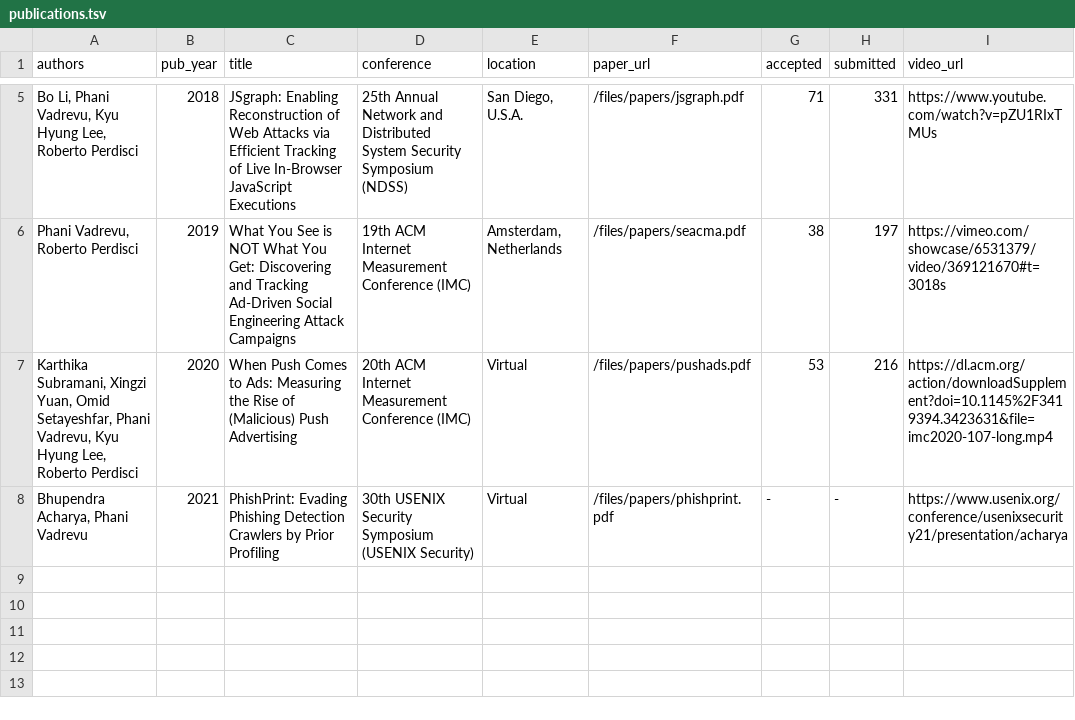
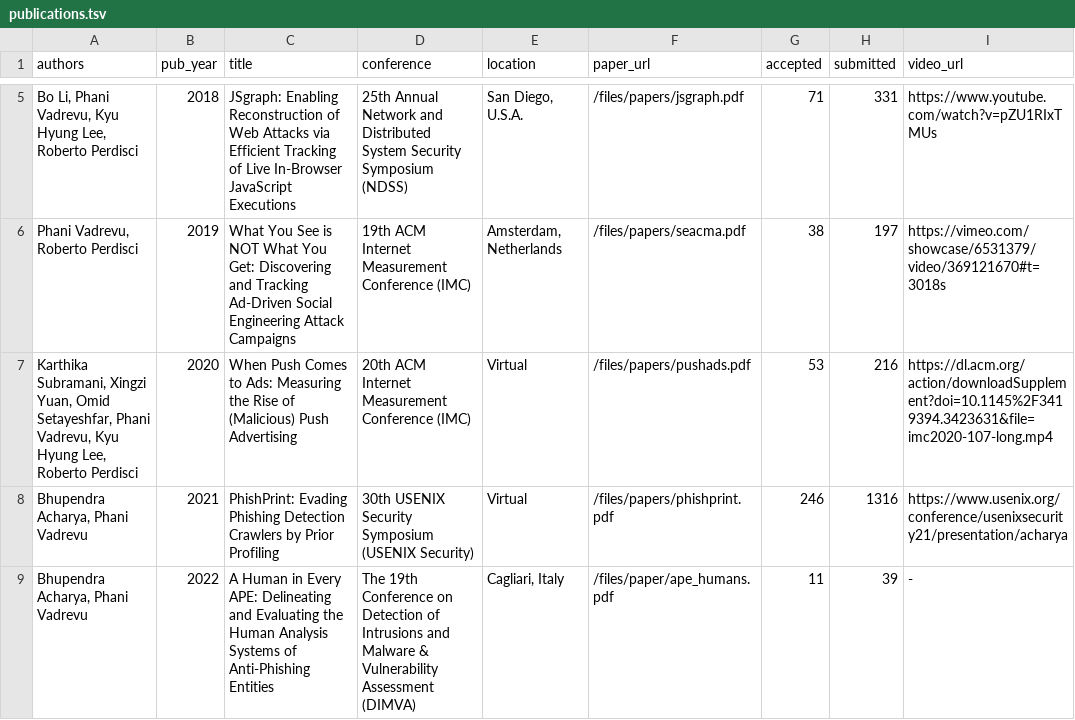
Before and after one commit to phani-vadrevu/phani-vadrevu.github.io, a TSV file: markdown_generator/publications.tsv, drawn as a sheet; only a part is shown, gaps mark what is left out.

Commit message:
Adding DIMVA 22 paper

```diff
--- a/markdown_generator/publications.tsv
+++ b/markdown_generator/publications.tsv
@@ -7,2 +7,3 @@ Phani Vadrevu, Roberto Perdisci	2019	What You See is NOT What You Get: Discoveri
 Karthika Subramani, Xingzi Yuan, Omid Setayeshfar, Phani Vadrevu, Kyu Hyung Lee, Roberto Perdisci	2020	When Push Comes to Ads: Measuring the Rise of (Malicious) Push Advertising	20th ACM Internet Measurement Conference (IMC)	Virtual	/files/papers/pushads.pdf	53	216	https://dl.acm.org/action/downloadSupplement?doi=10.1145%2F3419394.3423631&file=imc2020-107-long.mp4
-Bhupendra Acharya, Phani Vadrevu	2021	PhishPrint: Evading Phishing Detection Crawlers by Prior Profiling	30th USENIX Security Symposium (USENIX Security)	Virtual	/files/papers/phishprint.pdf	-	-	https://www.usenix.org/conference/usenixsecurity21/presentation/acharya
+Bhupendra Acharya, Phani Vadrevu	2021	PhishPrint: Evading Phishing Detection Crawlers by Prior Profiling	30th USENIX Security Symposium (USENIX Security)	Virtual	/files/papers/phishprint.pdf	246	1316	https://www.usenix.org/conference/usenixsecurity21/presentation/acharya
+Bhupendra Acharya, Phani Vadrevu	2022	A Human in Every APE: Delineating and Evaluating the Human Analysis Systems of Anti-Phishing Entities	The 19th Conference on Detection of Intrusions and Malware & Vulnerability Assessment (DIMVA)	Cagliari, Italy	/files/paper/ape_humans.pdf	11	39	-
```
Also changed, not shown: 5 other files.
